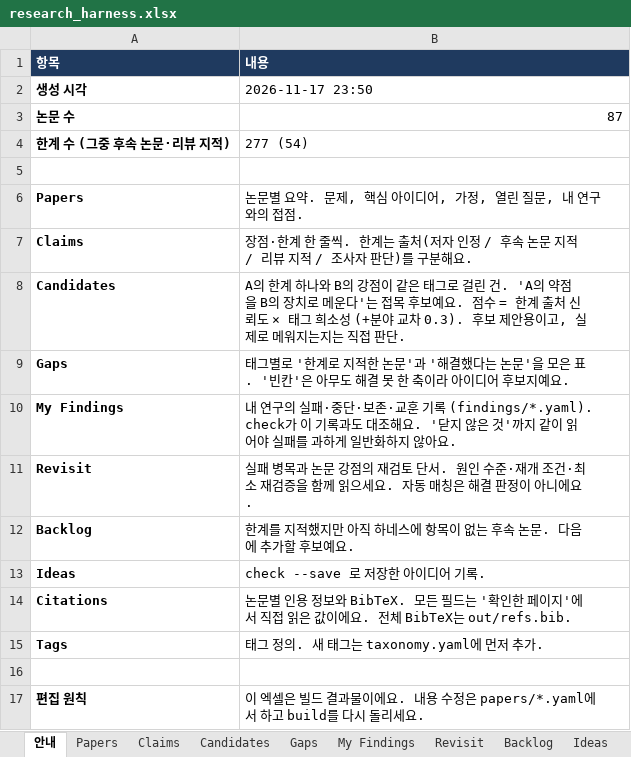
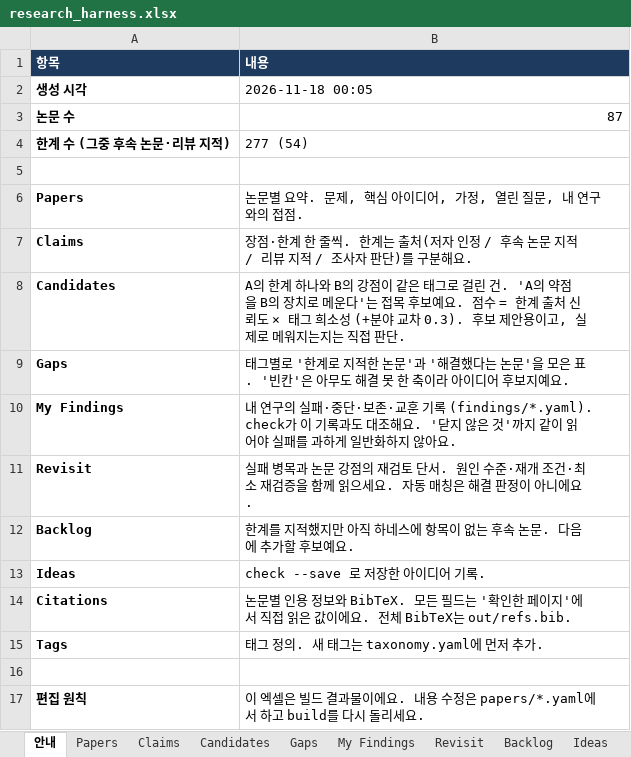
Before and after one commit to seongjinan11-source/research-harness, an Excel workbook: out/research_harness.xlsx, sheet 안내, drawn as a sheet; values as stored, in another font and other column widths than the file's, no borders; the diff names each change by its address in the sheet, - before the commit and + after, or states it on an @@ line.

```diff
--- a/out/research_harness.xlsx (sheet 안내)
+++ b/out/research_harness.xlsx (sheet 안내)
-B2 (내용): 2026-11-17 23:50
+B2 (내용): 2026-11-18 00:05
```
Also changed, not shown: sheet My Findings, 11 other files.
